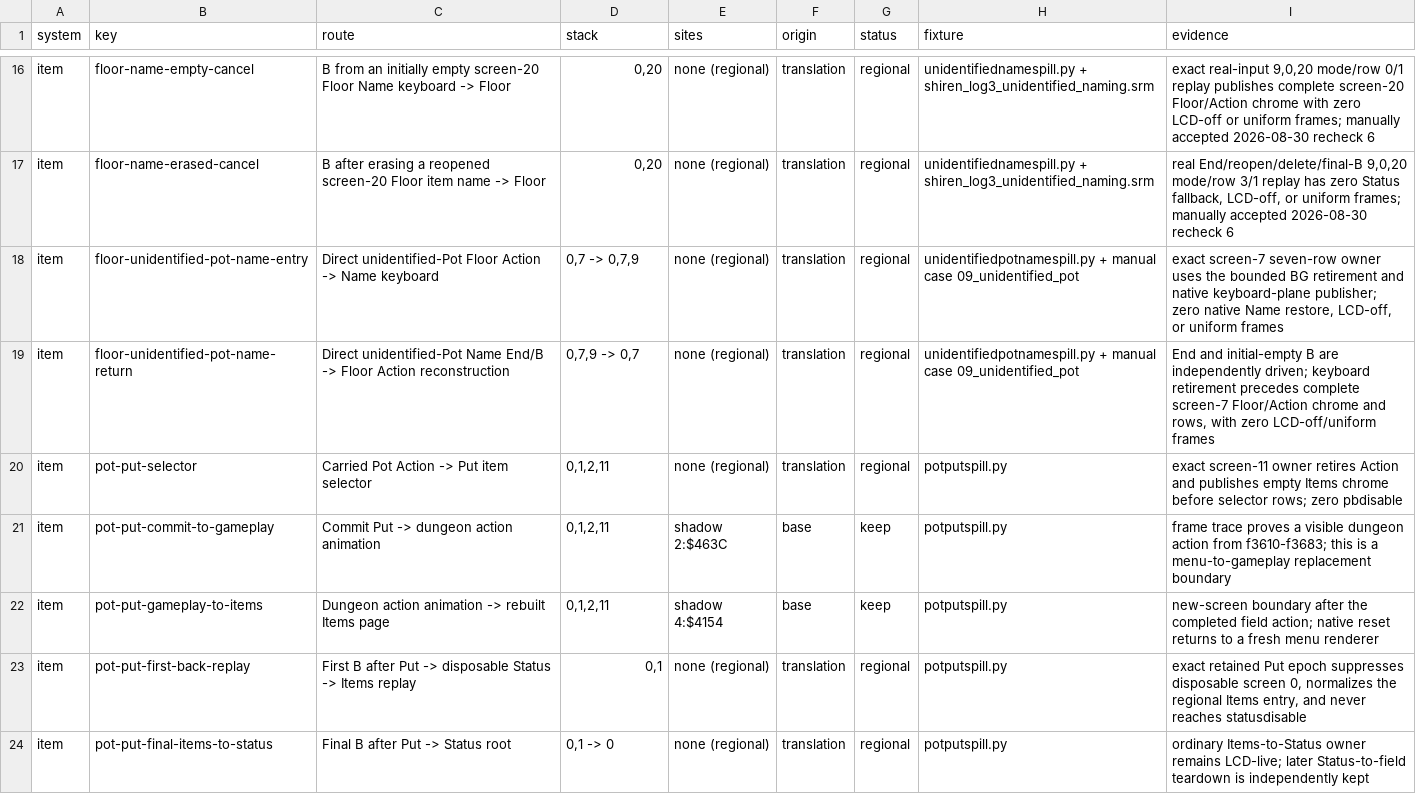
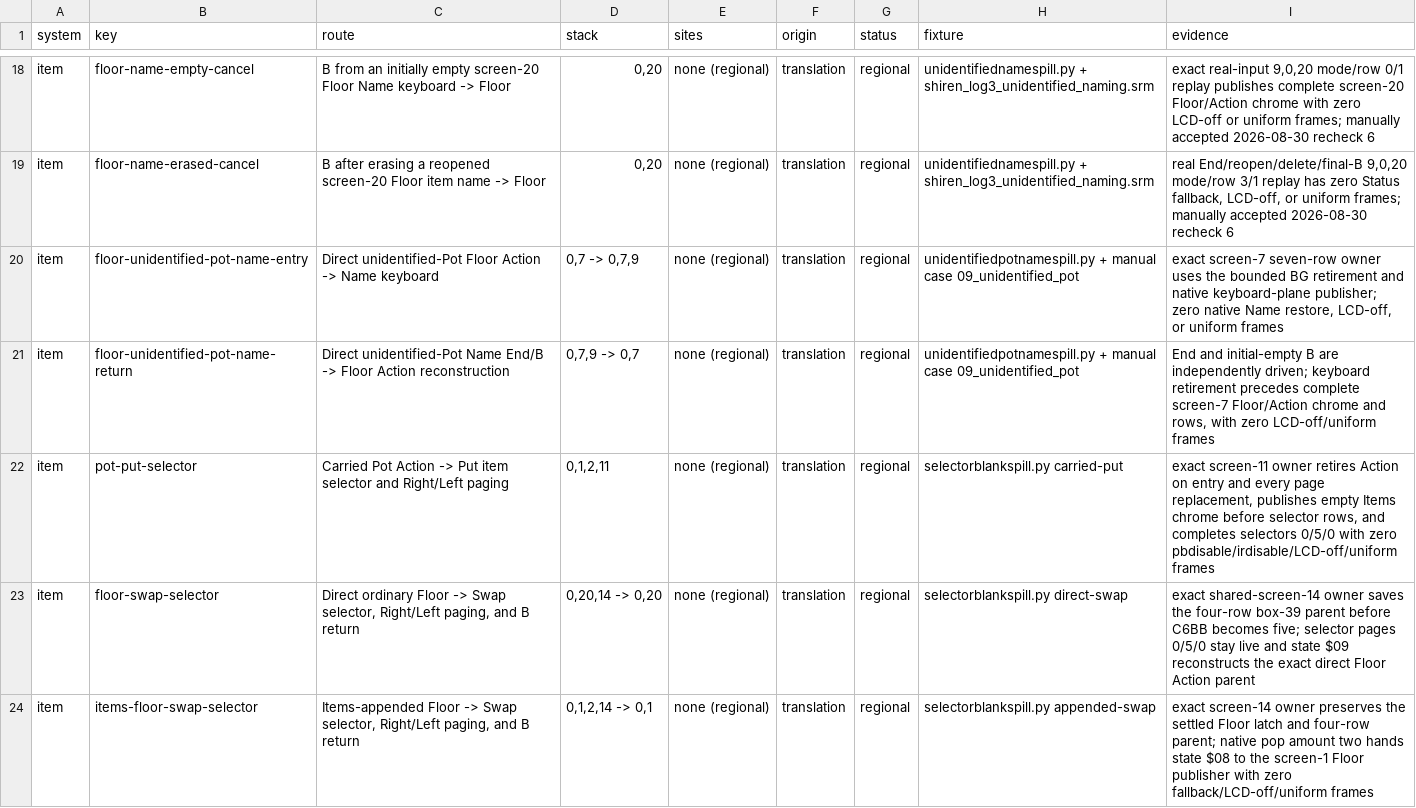
Before and after one commit to joey-astrologo/Shiren-GB-Monster-of-Moonlight-Village, a TSV file: docs/LCD_BLANKING_ITEM_PATHS.tsv, drawn as a sheet; only a part is shown, gaps mark what is left out; the shorter side is filled out with more unchanged rows; the diff covers the shown part only.

Commit message:
fixed missing cases of lcd blanking

```diff
--- a/docs/LCD_BLANKING_ITEM_PATHS.tsv
+++ b/docs/LCD_BLANKING_ITEM_PATHS.tsv
@@ -19,2 +21,4 @@ item	floor-unidentified-pot-name-entry	Direct unidentified-Pot Floor Action -> N
 item	floor-unidentified-pot-name-return	Direct unidentified-Pot Name End/B -> Floor Action reconstruction	0,7,9 -> 0,7	none (regional)	translation	regional	unidentifiedpotnamespill.py + manual case 09_unidentified_pot	End and initial-empty B are independently driven; keyboard retirement precedes complete screen-7 Floor/Action chrome and rows, with zero LCD-off/uniform frames
-item	pot-put-selector	Carried Pot Action -> Put item selector	0,1,2,11	none (regional)	translation	regional	potputspill.py	exact screen-11 owner retires Action and publishes empty Items chrome before selector rows; zero pbdisable
+item	pot-put-selector	Carried Pot Action -> Put item selector and Right/Left paging	0,1,2,11	none (regional)	translation	regional	selectorblankspill.py carried-put	exact screen-11 owner retires Action on entry and every page replacement, publishes empty Items chrome before selector rows, and completes selectors 0/5/0 with zero pbdisable/irdisable/LCD-off/uniform frames
+item	floor-swap-selector	Direct ordinary Floor -> Swap selector, Right/Left paging, and B return	0,20,14 -> 0,20	none (regional)	translation	regional	selectorblankspill.py direct-swap	exact shared-screen-14 owner saves the four-row box-39 parent before C6BB becomes five; selector pages 0/5/0 stay live and state $09 reconstructs the exact direct Floor Action parent
+item	items-floor-swap-selector	Items-appended Floor -> Swap selector, Right/Left paging, and B return	0,1,2,14 -> 0,1	none (regional)	translation	regional	selectorblankspill.py appended-swap	exact screen-14 owner preserves the settled Floor latch and four-row parent; native pop amount two hands state $08 to the screen-1 Floor publisher with zero fallback/LCD-off/uniform frames
```
Also changed, not shown: 4 added rows and 1 edited cell elsewhere in this file, docs/LCD_BLANKING_AUDIT.tsv, 16 other files.
